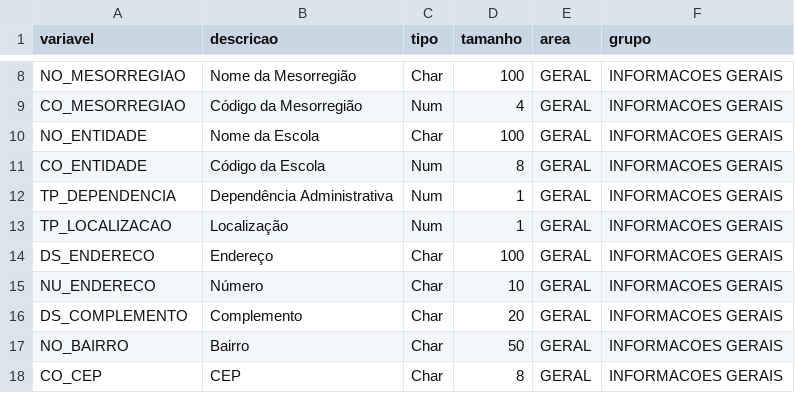
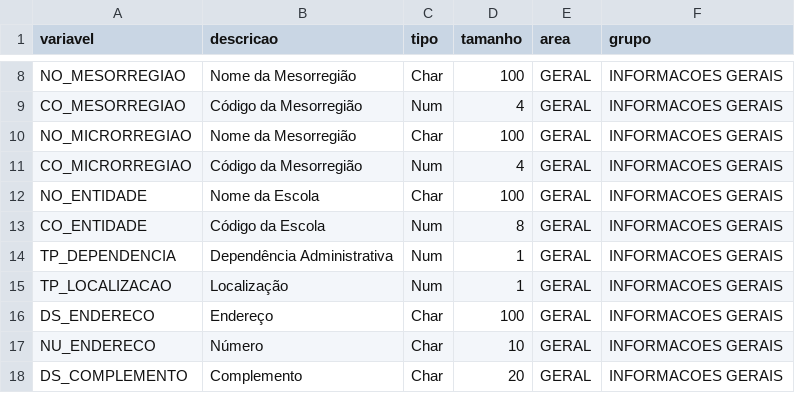
Before and after one commit to AntoniEduardoSO/TCC, a CSV file: dicionario.csv, drawn as a sheet; only a part is shown, gaps mark what is left out; the shorter side is filled out with more unchanged rows.

```diff
--- a/dicionario.csv
+++ b/dicionario.csv
@@ -9,2 +9,4 @@ NO_MESORREGIAO,Nome da Mesorregião,Char,100,GERAL,INFORMACOES GERAIS
 CO_MESORREGIAO,Código da Mesorregião,Num,4,GERAL,INFORMACOES GERAIS
+NO_MICRORREGIAO,Nome da Mesorregião,Char,100,GERAL,INFORMACOES GERAIS
+CO_MICRORREGIAO,Código da Mesorregião,Num,4,GERAL,INFORMACOES GERAIS
 NO_ENTIDADE,Nome da Escola,Char,100,GERAL,INFORMACOES GERAIS
```
Also changed, not shown: 5 other files.
